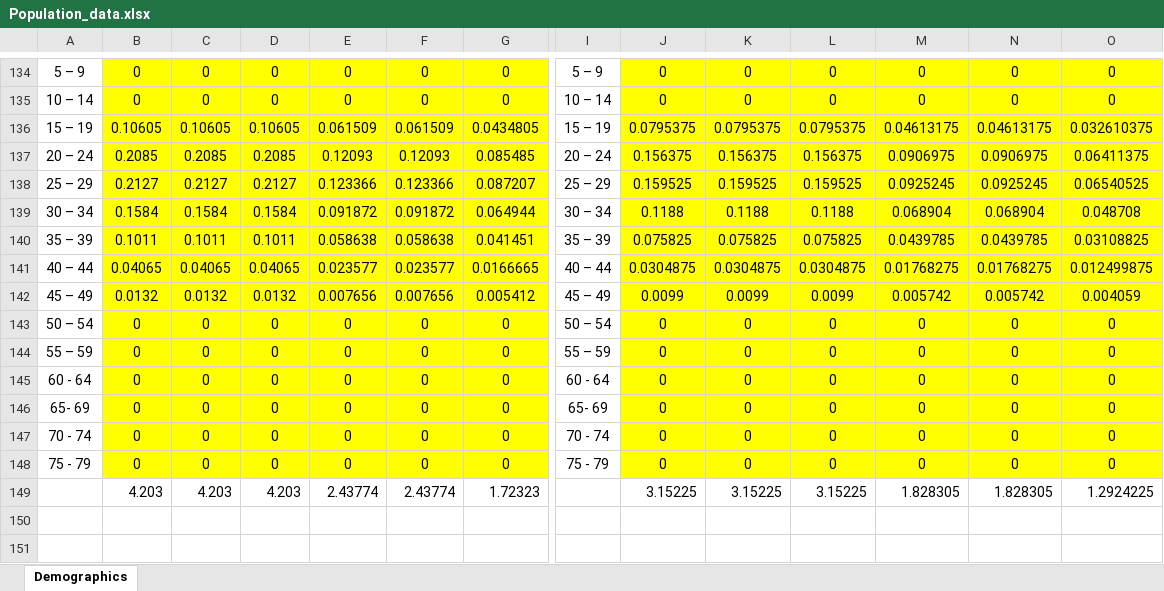
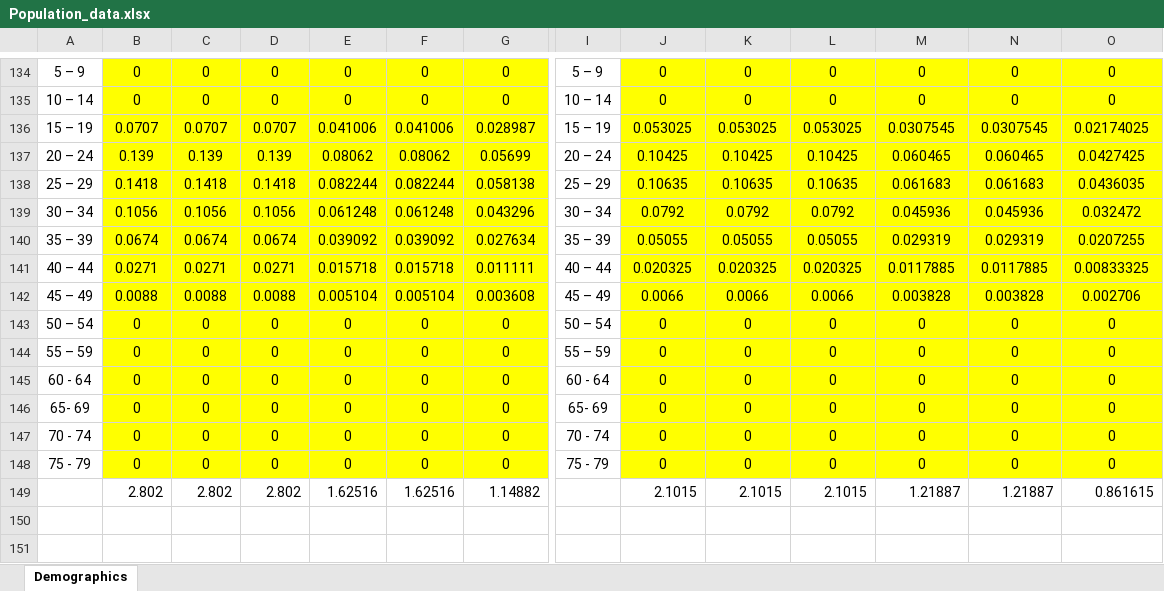
Before and after one commit to ICRC-Models/HHCoM, an Excel workbook: Config/Population_data.xlsx, sheet Demographics, drawn as a sheet; only a part is shown, gaps mark what is left out; values as stored, in another font and other column widths than the file's, no borders; charts and pictures not drawn; removed rows and columns are numbered as before the commit, all else as after; rows hold the shown columns only; the diff covers the shown part only; the diff names each change by its address in the sheet, - before the commit and + after, or states it on an @@ line.

```diff
--- a/Config/Population_data.xlsx (sheet Demographics)
+++ b/Config/Population_data.xlsx (sheet Demographics)
-row 136: 15 – 19 | 0.10605 | 0.10605 | 0.10605 | 0.061509 | 0.061509 | 0.0434805 | 15 – 19 | 0.0795375 | 0.0795375 | 0.0795375 | 0.04613175 | 0.04613175 | 0.032610375
-row 137: 20 – 24 | 0.2085 | 0.2085 | 0.2085 | 0.12093 | 0.12093 | 0.085485 | 20 – 24 | 0.156375 | 0.156375 | 0.156375 | 0.0906975 | 0.0906975 | 0.06411375
-row 138: 25 – 29 | 0.2127 | 0.2127 | 0.2127 | 0.123366 | 0.123366 | 0.087207 | 25 – 29 | 0.159525 | 0.159525 | 0.159525 | 0.0925245 | 0.0925245 | 0.06540525
-row 139: 30 – 34 | 0.1584 | 0.1584 | 0.1584 | 0.091872 | 0.091872 | 0.064944 | 30 – 34 | 0.1188 | 0.1188 | 0.1188 | 0.068904 | 0.068904 | 0.048708
-row 140: 35 – 39 | 0.1011 | 0.1011 | 0.1011 | 0.058638 | 0.058638 | 0.041451 | 35 – 39 | 0.075825 | 0.075825 | 0.075825 | 0.0439785 | 0.0439785 | 0.03108825
-row 141: 40 – 44 | 0.04065 | 0.04065 | 0.04065 | 0.023577 | 0.023577 | 0.0166665 | 40 – 44 | 0.0304875 | 0.0304875 | 0.0304875 | 0.01768275 | 0.01768275 | 0.012499875
-row 142: 45 – 49 | 0.0132 | 0.0132 | 0.0132 | 0.007656 | 0.007656 | 0.005412 | 45 – 49 | 0.0099 | 0.0099 | 0.0099 | 0.005742 | 0.005742 | 0.004059
+row 136: 15 – 19 | 0.0707 | 0.0707 | 0.0707 | 0.041006 | 0.041006 | 0.028987 | 15 – 19 | 0.053025 | 0.053025 | 0.053025 | 0.0307545 | 0.0307545 | 0.02174025
+row 137: 20 – 24 | 0.139 | 0.139 | 0.139 | 0.08062 | 0.08062 | 0.05699 | 20 – 24 | 0.10425 | 0.10425 | 0.10425 | 0.060465 | 0.060465 | 0.0427425
+row 138: 25 – 29 | 0.1418 | 0.1418 | 0.1418 | 0.082244 | 0.082244 | 0.058138 | 25 – 29 | 0.10635 | 0.10635 | 0.10635 | 0.061683 | 0.061683 | 0.0436035
+row 139: 30 – 34 | 0.1056 | 0.1056 | 0.1056 | 0.061248 | 0.061248 | 0.043296 | 30 – 34 | 0.0792 | 0.0792 | 0.0792 | 0.045936 | 0.045936 | 0.032472
+row 140: 35 – 39 | 0.0674 | 0.0674 | 0.0674 | 0.039092 | 0.039092 | 0.027634 | 35 – 39 | 0.05055 | 0.05055 | 0.05055 | 0.029319 | 0.029319 | 0.0207255
+row 141: 40 – 44 | 0.0271 | 0.0271 | 0.0271 | 0.015718 | 0.015718 | 0.011111 | 40 – 44 | 0.020325 | 0.020325 | 0.020325 | 0.0117885 | 0.0117885 | 0.00833325
+row 142: 45 – 49 | 0.0088 | 0.0088 | 0.0088 | 0.005104 | 0.005104 | 0.003608 | 45 – 49 | 0.0066 | 0.0066 | 0.0066 | 0.003828 | 0.003828 | 0.002706
-row 149:  | 4.203 | 4.203 | 4.203 | 2.43774 | 2.43774 | 1.72323 |  | 3.15225 | 3.15225 | 3.15225 | 1.828305 | 1.828305 | 1.2924225
+row 149:  | 2.802 | 2.802 | 2.802 | 1.62516 | 1.62516 | 1.14882 |  | 2.1015 | 2.1015 | 2.1015 | 1.21887 | 1.21887 | 0.861615
```
Also changed, not shown: 65 edited cells elsewhere in this sheet, charts or pictures, Config/Population_validation_targets.xlsx, 4 other files.
